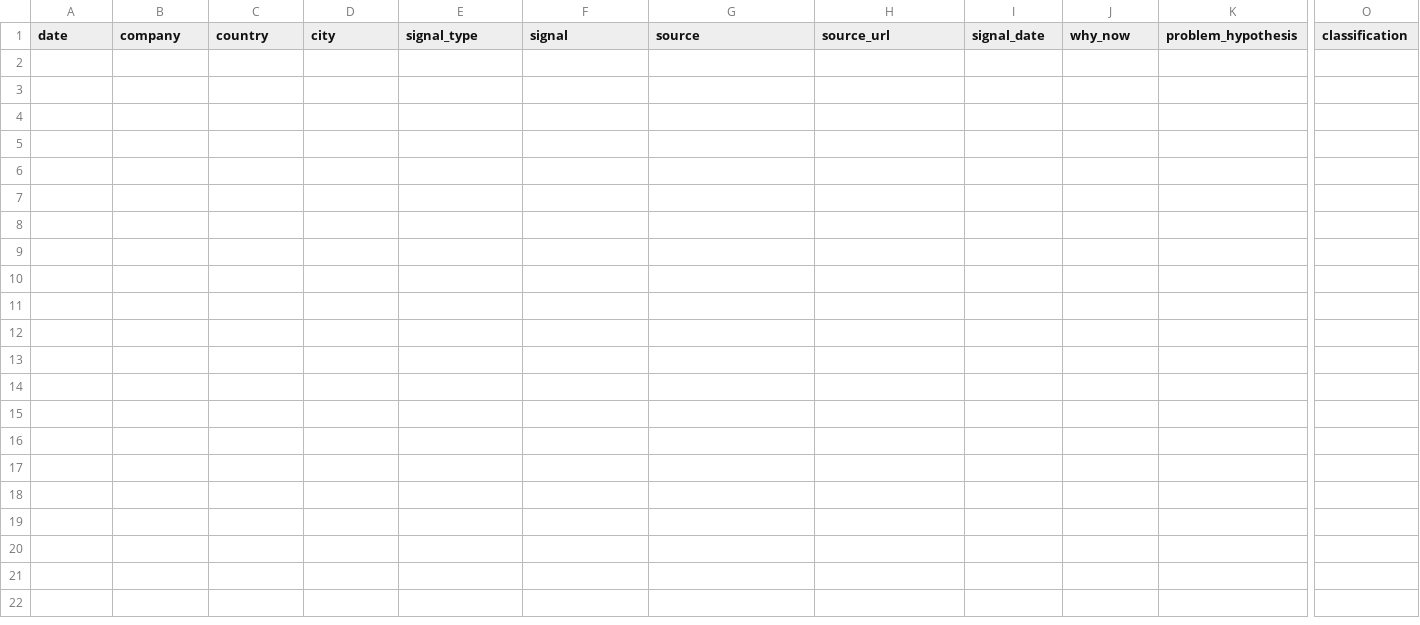
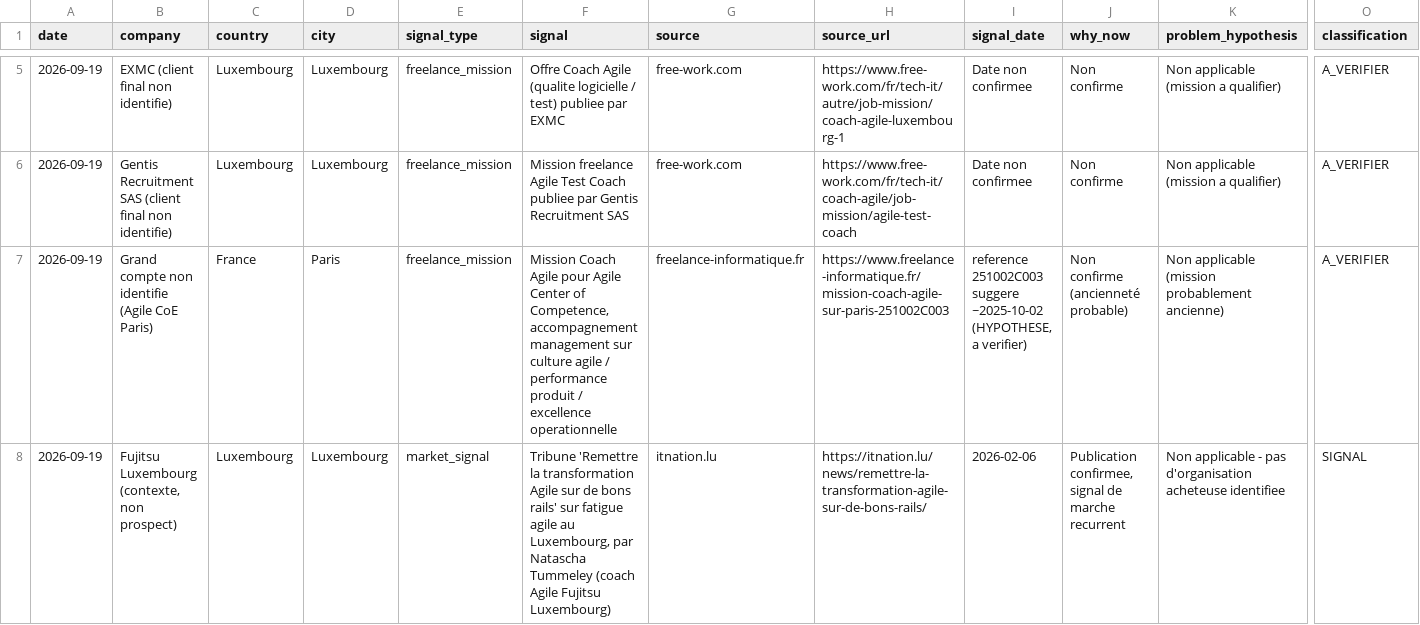
Before and after one commit to salimgomri/aigileBusinessHunter, a CSV file: prospects-history.csv, drawn as a sheet; only a part is shown, gaps mark what is left out; rows hold the shown columns only; the diff covers the shown part only; the diff names each change by its address in the sheet, - before the commit and + after, or states it on an @@ line.

```diff
--- a/prospects-history.csv
+++ b/prospects-history.csv
+row 5: 2026-09-19 | EXMC (client final non identifie) | Luxembourg | Luxembourg | freelance_mission | Offre Coach Agile (qualite logicielle / test) publiee par EXMC | free-work.com | https://www.free-work.com/fr/tech-it/autre/job-mission/coach-agile-luxembourg-1 | Date non confirmee | Non confirme | Non applicable (mission a qualifier) | A_VERIFIER
+row 6: 2026-09-19 | Gentis Recruitment SAS (client final non identifie) | Luxembourg | Luxembourg | freelance_mission | Mission freelance Agile Test Coach publiee par Gentis Recruitment SAS | free-work.com | https://www.free-work.com/fr/tech-it/coach-agile/job-mission/agile-test-coach | Date non confirmee | Non confirme | Non applicable (mission a qualifier) | A_VERIFIER
+row 7: 2026-09-19 | Grand compte non identifie (Agile CoE Paris) | France | Paris | freelance_mission | Mission Coach Agile pour Agile Center of Competence, accompagnement management sur culture agile / performance produit / excellence operationnelle | freelance-informatique.fr | https://www.freelance-informatique.fr/mission-coach-agile-sur-paris-251002C003 | reference 251002C003 suggere ~2025-10-02 (HYPOTHESE, a verifier) | Non confirme (ancienneté probable) | Non applicable (mission probablement ancienne) | A_VERIFIER
+row 8: 2026-09-19 | Fujitsu Luxembourg (contexte, non prospect) | Luxembourg | Luxembourg | market_signal | Tribune 'Remettre la transformation Agile sur de bons rails' sur fatigue agile au Luxembourg, par Natascha Tummeley (coach Agile Fujitsu Luxembourg) | itnation.lu | https://itnation.lu/news/remettre-la-transformation-agile-sur-de-bons-rails/ | 2026-02-06 | Publication confirmee, signal de marche recurrent | Non applicable - pas d'organisation acheteuse identifiee | SIGNAL
```
Also changed, not shown: 3 added rows elsewhere in this file, 1 other file.
